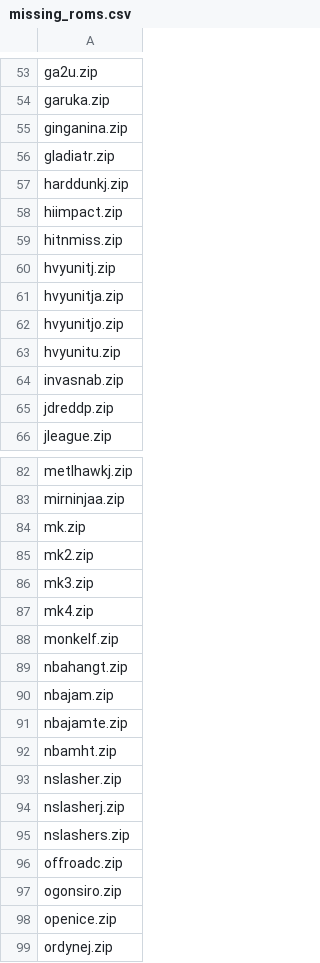
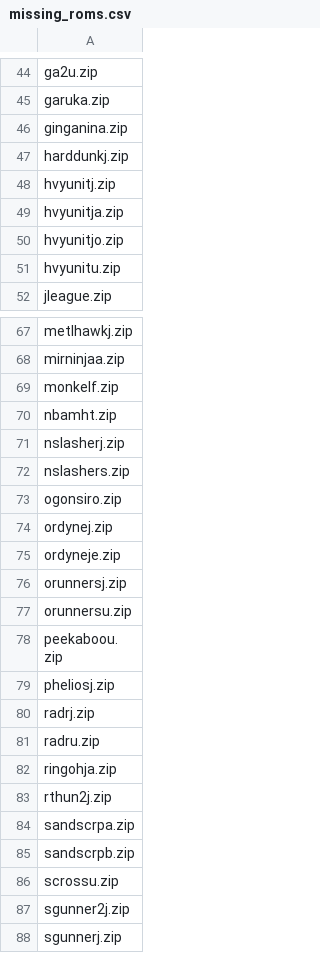
Before and after one commit to toaks2804/Arcade_Custom, a CSV file: missing_roms.csv, drawn as a sheet; only a part is shown, gaps mark what is left out; the shorter side is filled out with more unchanged rows; the diff covers the shown part only.

```diff
--- a/missing_roms.csv
+++ b/missing_roms.csv
@@ -55,6 +46,3 @@ garuka.zip
 ginganina.zip
-gladiatr.zip
 harddunkj.zip
-hiimpact.zip
-hitnmiss.zip
 hvyunitj.zip
@@ -63,4 +51,2 @@ hvyunitjo.zip
 hvyunitu.zip
-invasnab.zip
-jdreddp.zip
 jleague.zip
@@ -83,17 +68,7 @@ metlhawkj.zip
 mirninjaa.zip
-mk.zip
-mk2.zip
-mk3.zip
-mk4.zip
 monkelf.zip
-nbahangt.zip
-nbajam.zip
-nbajamte.zip
 nbamht.zip
-nslasher.zip
 nslasherj.zip
 nslashers.zip
-offroadc.zip
 ogonsiro.zip
-openice.zip
 ordynej.zip
```
Also changed, not shown: 28 removed rows elsewhere in this file, 1 other file.
